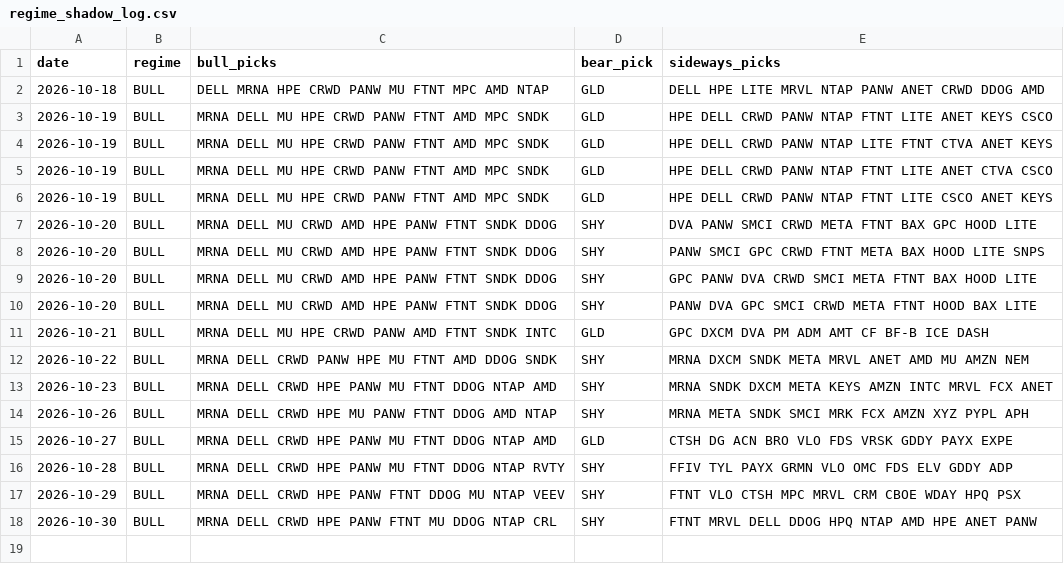
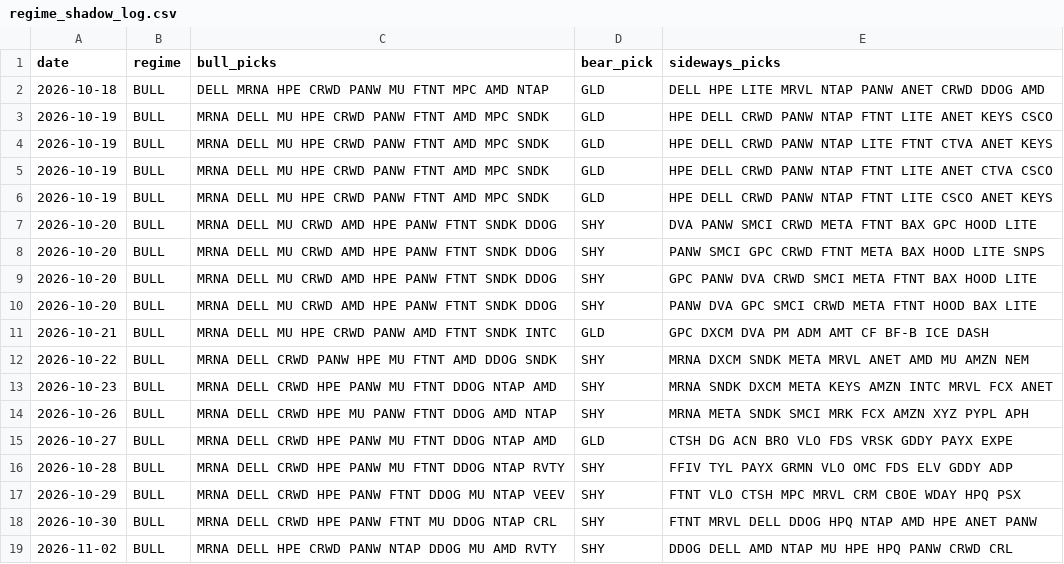
Before and after one commit to shubhamkumarsingh91-lgtm/AI-Paper-Trading-Bot, a CSV file: state/regime_shadow_log.csv, drawn as a sheet; the diff names each change by its address in the sheet, - before the commit and + after, or states it on an @@ line.

Commit message:
regime paper update [skip ci]

```diff
--- a/state/regime_shadow_log.csv
+++ b/state/regime_shadow_log.csv
+row 19: 2026-11-02 | BULL | MRNA DELL HPE CRWD PANW NTAP DDOG MU AMD RVTY | SHY | DDOG DELL AMD NTAP MU HPE HPQ PANW CRWD CRL
```
Also changed, not shown: state/regime_scorecard.csv, 2 other files.
